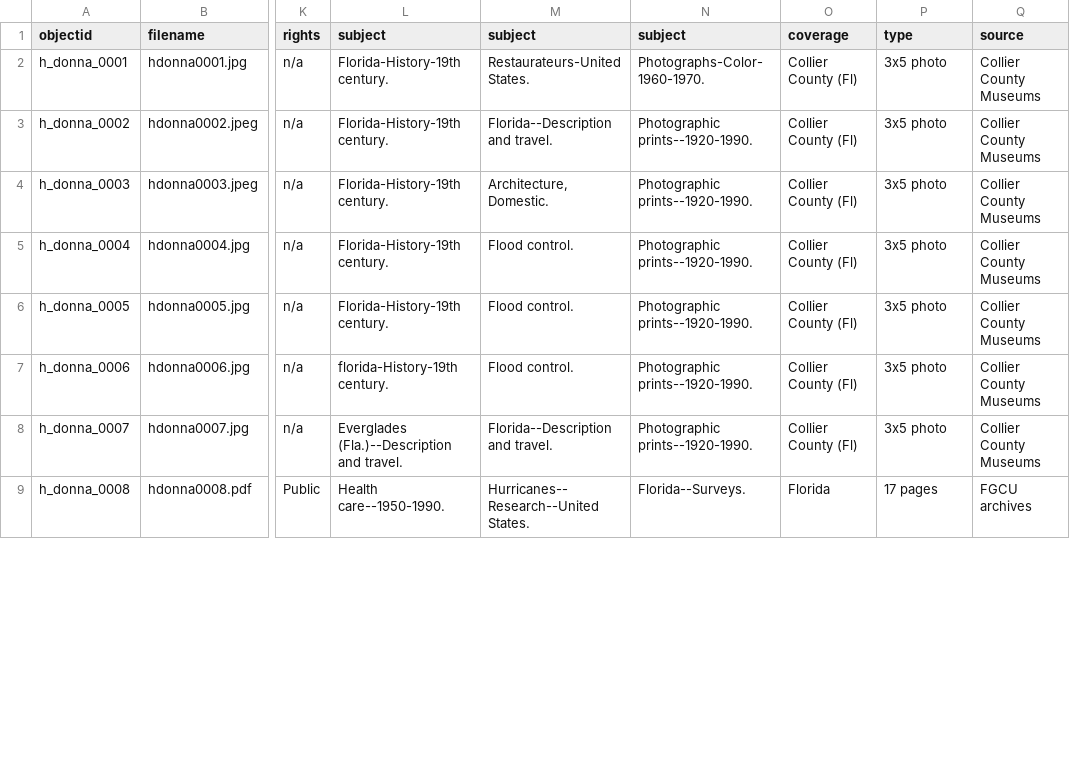
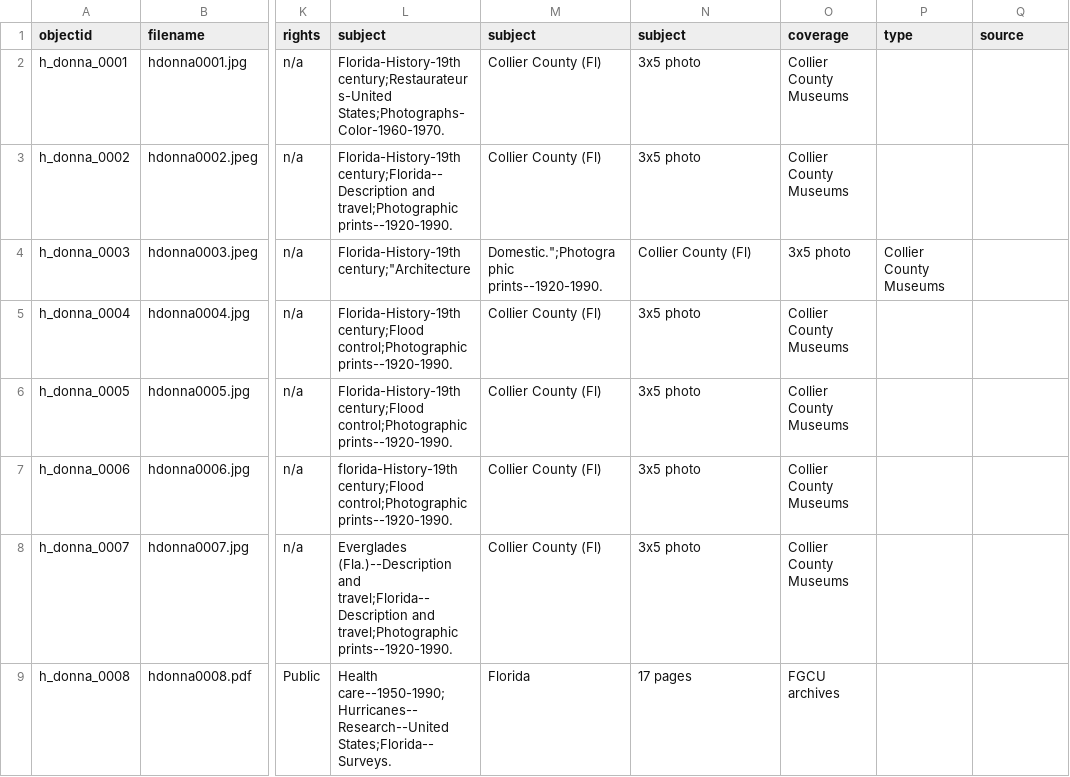
Before and after one commit to JCathey8080/JC8080Project3080, a CSV file: _data/metadata3080.csv, drawn as a sheet; only a part is shown, gaps mark what is left out; the diff covers the shown part only; the diff names each change by its address in the sheet, - before the commit and + after, or states it on an @@ line.

Commit message:
Update metadata3080.csv

```diff
--- a/_data/metadata3080.csv
+++ b/_data/metadata3080.csv
-L2 (subject): Florida-History-19th century.
+L2 (subject): Florida-History-19th century;Restaurateurs-United States;Photographs-Color-1960-1970.
-M2 (subject): Restaurateurs-United States.
+M2 (subject): Collier County (Fl)
-N2 (subject): Photographs-Color-1960-1970.
+N2 (subject): 3x5 photo
-O2:O3 (coverage): Collier County (Fl)
+O2:O3 (coverage): Collier County Museums
-P2:P3 (type): 3x5 photo
+P2:P3 (type): (empty)
-Q2:Q8 (source): Collier County Museums
+Q2:Q8 (source): (empty)
-L3 (subject): Florida-History-19th century.
+L3 (subject): Florida-History-19th century;Florida--Description and travel;Photographic prints--1920-1990.
-M3 (subject): Florida--Description and travel.
+M3 (subject): Collier County (Fl)
-N3 (subject): Photographic prints--1920-1990.
+N3 (subject): 3x5 photo
-L4 (subject): Florida-History-19th century.
+L4 (subject): Florida-History-19th century;"Architecture
-M4 (subject): Architecture, Domestic.
+M4 (subject): Domestic.";Photographic prints--1920-1990.
-N4 (subject): Photographic prints--1920-1990.
+N4 (subject): Collier County (Fl)
-O4 (coverage): Collier County (Fl)
+O4 (coverage): 3x5 photo
-P4 (type): 3x5 photo
+P4 (type): Collier County Museums
-L5:L6 (subject): Florida-History-19th century.
+L5:L6 (subject): Florida-History-19th century;Flood control;Photographic prints--1920-1990.
-M5:M7 (subject): Flood control.
+M5:M7 (subject): Collier County (Fl)
-N5:N8 (subject): Photographic prints--1920-1990.
+N5:N8 (subject): 3x5 photo
-O5:O8 (coverage): Collier County (Fl)
+O5:O8 (coverage): Collier County Museums
-P5:P8 (type): 3x5 photo
+P5:P8 (type): (empty)
-L7 (subject): florida-History-19th century.
+L7 (subject): florida-History-19th century;Flood control;Photographic prints--1920-1990.
-L8 (subject): …(Fla.)--Description and travel.
+L8 (subject): …(Fla.)--Description and travel;Florida--Description and travel;Photographic prints--1920-1990.
-M8 (subject): Florida--Description and travel.
+M8 (subject): Collier County (Fl)
-L9 (subject): Health care--1950-1990.
+L9 (subject): Health care--1950-1990;Hurricanes--Research--United States;Florida--Surveys.
-M9 (subject): Hurricanes--Research--United States.
+M9 (subject): Florida
-N9 (subject): Florida--Surveys.
+N9 (subject): 17 pages
-O9 (coverage): Florida
+O9 (coverage): FGCU archives
-P9 (type): 17 pages
+P9 (type): (empty)
-Q9 (source): FGCU archives
+Q9 (source): (empty)
```
Also changed, not shown: 18 edited cells elsewhere in this file.
